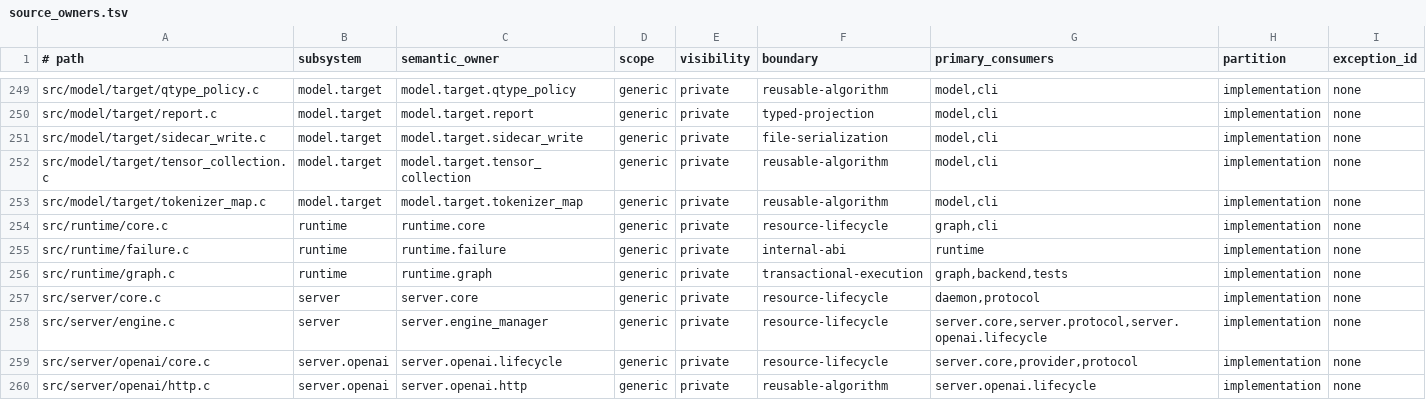
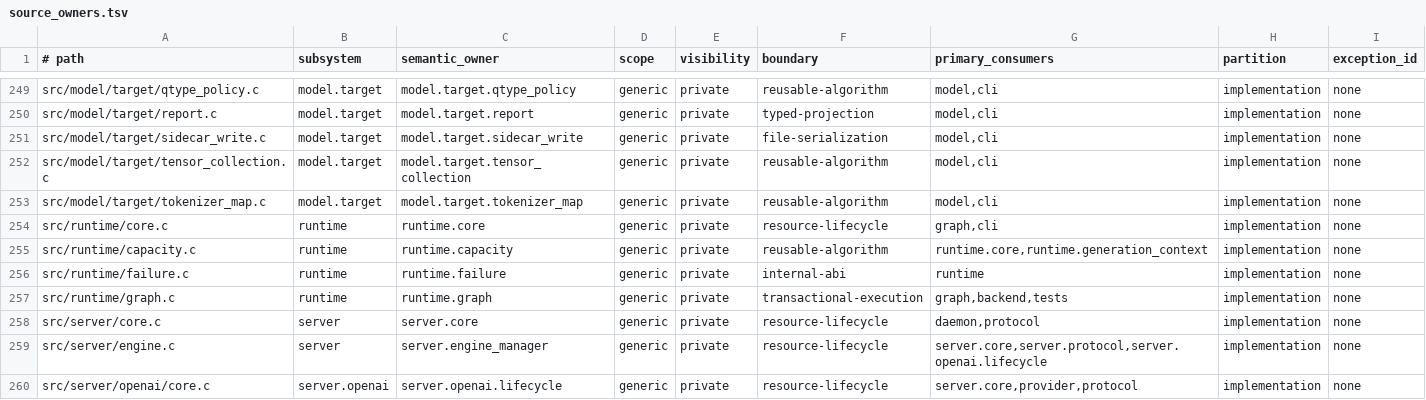
Before and after one commit to yailabs/clori, a TSV file: config/source_owners.tsv, drawn as a sheet; only a part is shown, gaps mark what is left out; the shorter side is filled out with more unchanged rows.

Commit message:
refactor(runtime): converge failure recovery authority

```diff
--- a/config/source_owners.tsv
+++ b/config/source_owners.tsv
@@ -254,2 +254,3 @@ src/model/target/tokenizer_map.c	model.target	model.target.tokenizer_map	generic
 src/runtime/core.c	runtime	runtime.core	generic	private	resource-lifecycle	graph,cli	implementation	none
+src/runtime/capacity.c	runtime	runtime.capacity	generic	private	reusable-algorithm	runtime.core,runtime.generation_context	implementation	none
 src/runtime/failure.c	runtime	runtime.failure	generic	private	internal-abi	runtime	implementation	none
```
Also changed, not shown: 6 other files.
